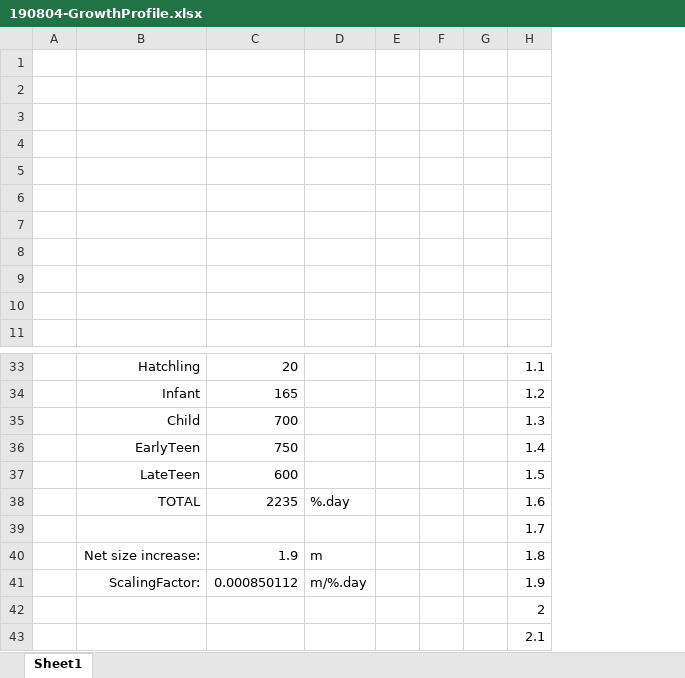
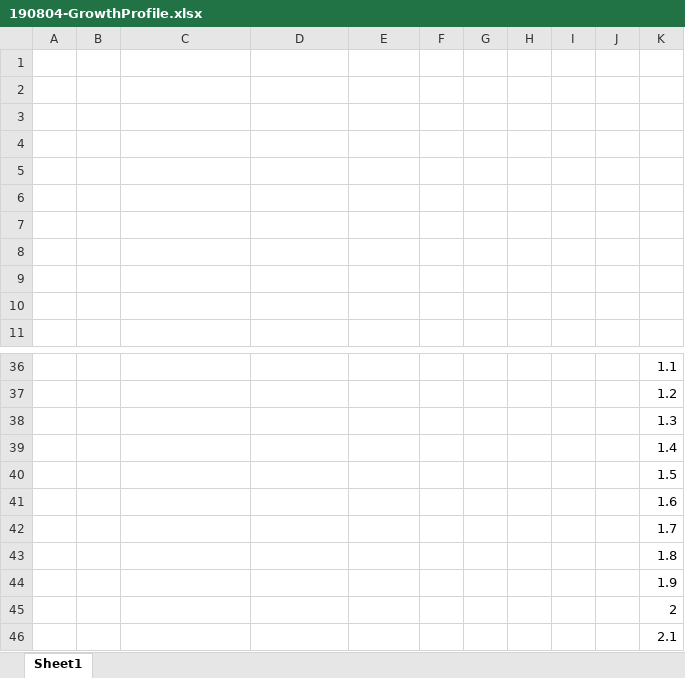
Before and after one commit to TheGreyGhost/dragonmounts2-1.12.2, an Excel workbook: src/codenotes/modelnotes/190804-GrowthProfile.xlsx, sheet Sheet1, drawn as a sheet; only a part is shown, gaps mark what is left out; values as stored, in another font and other column widths than the file's, no borders; charts and pictures not drawn; removed rows and columns are numbered as before the commit, all else as after; the diff covers the shown part only; the diff names each change by its address in the sheet, - before the commit and + after, or states it on an @@ line.

```diff
--- a/src/codenotes/modelnotes/190804-GrowthProfile.xlsx (sheet Sheet1)
+++ b/src/codenotes/modelnotes/190804-GrowthProfile.xlsx (sheet Sheet1)
+column B, empty
-column E, empty
-column F, empty
-column G, empty
+column F, empty
+column G, empty
+column H, empty
+column I, empty
+column J, empty
-C36: Hatchling
+C36: (empty)
-D36: 20
+D36: (empty)
-C37: Infant
+C37: (empty)
-D37: 165
+D37: (empty)
-C38: Child
+C38: (empty)
-D38: 700
+D38: (empty)
-C39: EarlyTeen
+C39: (empty)
-D39: 750
+D39: (empty)
-C40: LateTeen
+C40: (empty)
-D40: 600
+D40: (empty)
-C41: TOTAL
+C41: (empty)
-D41: 2235
+D41: (empty)
-E41: %.day
+E41: (empty)
-C43: Net size increase:
+C43: (empty)
-D43: 1.9
+D43: (empty)
-E43: m
+E43: (empty)
-C44: ScalingFactor:
+C44: (empty)
-D44: 0.000850112
+D44: (empty)
-E44: m/%.day
+E44: (empty)
```
Also changed, not shown: 4 added rows, 1 removed row and 31 edited cells elsewhere in this sheet, formulas that keep their value, charts or pictures, 1 other file.
